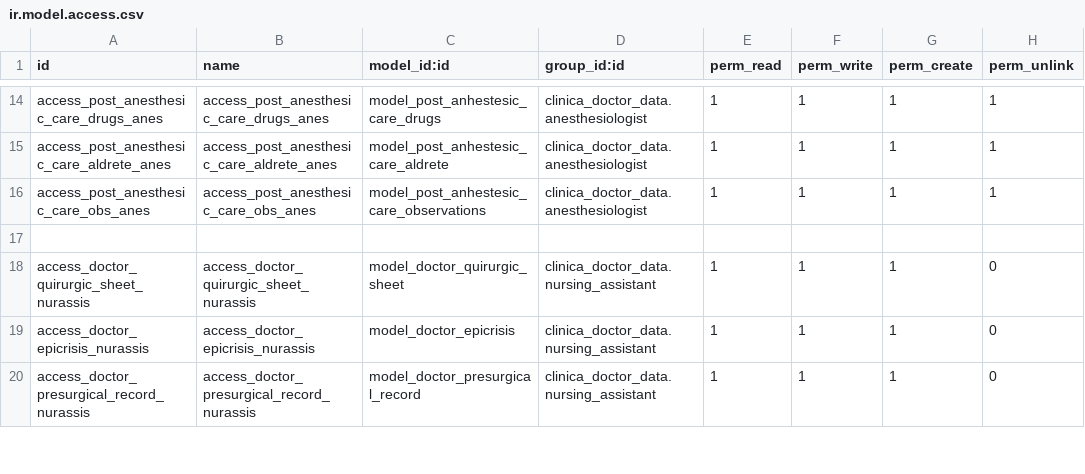
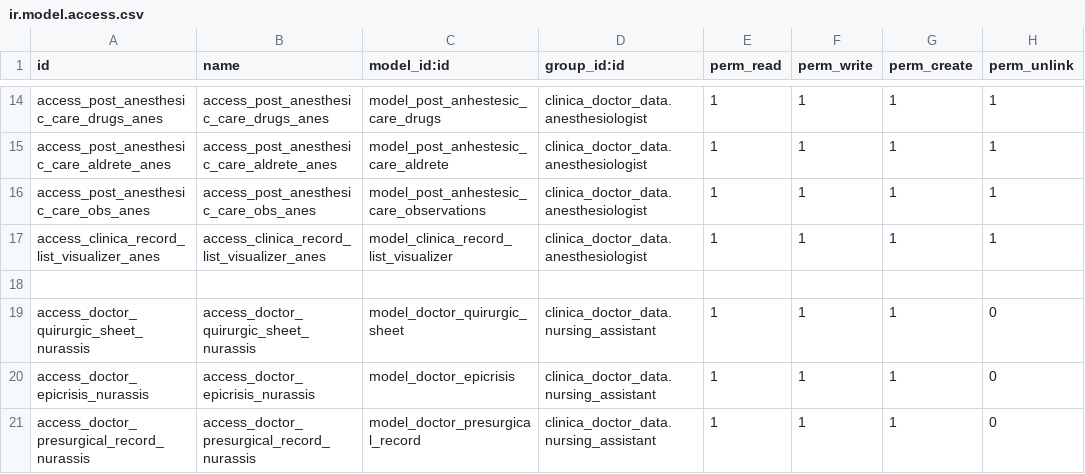
Before and after one commit to proyecto-evoluzion/Evolution, a CSV file: security/ir.model.access.csv, drawn as a sheet; only a part is shown, gaps mark what is left out; the diff names each change by its address in the sheet, - before the commit and + after, or states it on an @@ line.

Commit message:
fixing permissions -C

```diff
--- a/security/ir.model.access.csv
+++ b/security/ir.model.access.csv
+row 17: access_clinica_record_list_visualizer_anes | access_clinica_record_list_visualizer_anes | model_clinica_record_list_visualizer | clinica_doctor_data.anesthesiologist | 1 | 1 | 1 | 1
```
